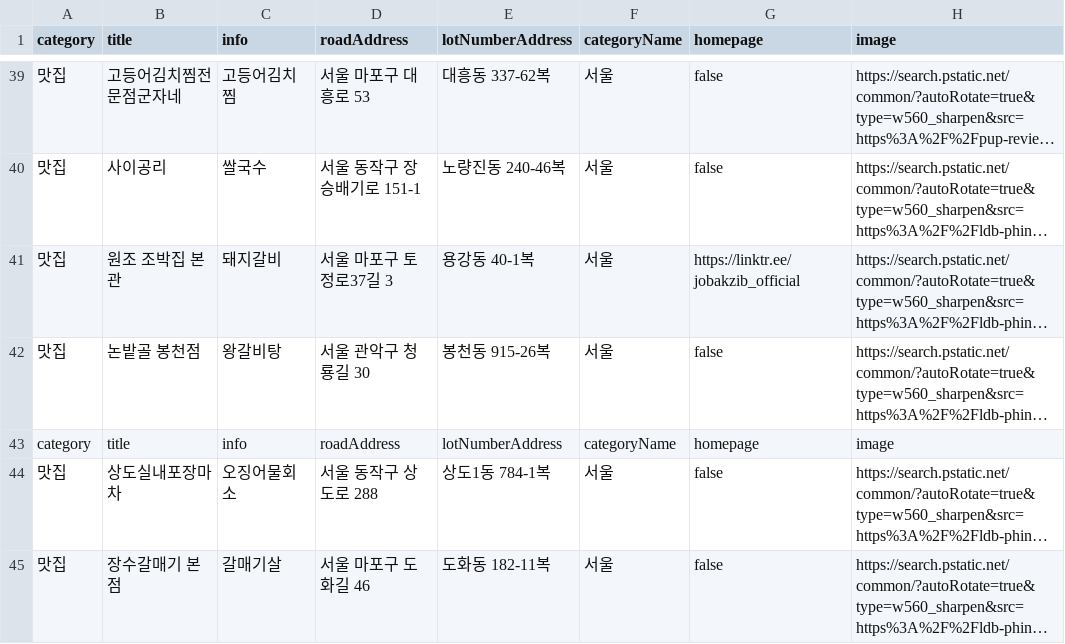
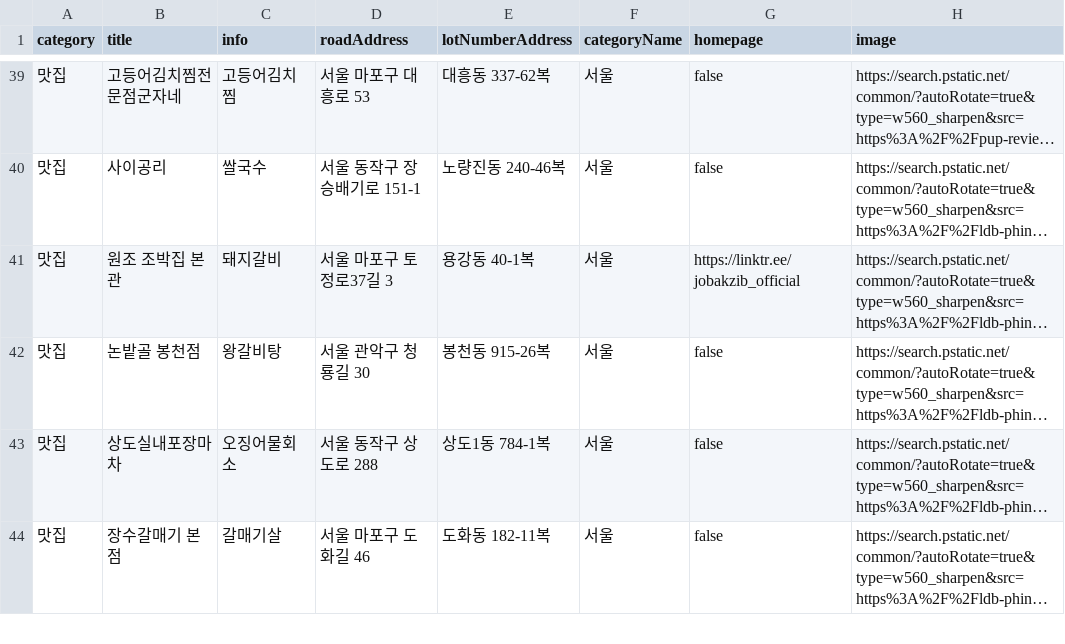
Before and after one commit to PnJ-project/PnJ, a CSV file: data/include/dataset/restaurant.csv, drawn as a sheet; only a part is shown, gaps mark what is left out; long unchanged cells end in …; the diff names each change by its address in the sheet, - before the commit and + after, or states it on an @@ line.

```diff
--- a/data/include/dataset/restaurant.csv
+++ b/data/include/dataset/restaurant.csv
-row 43: category | title | info | roadAddress | lotNumberAddress | categoryName | homepage | image
```
Also changed, not shown: data/include/dataset/place.csv, 2 other files.
